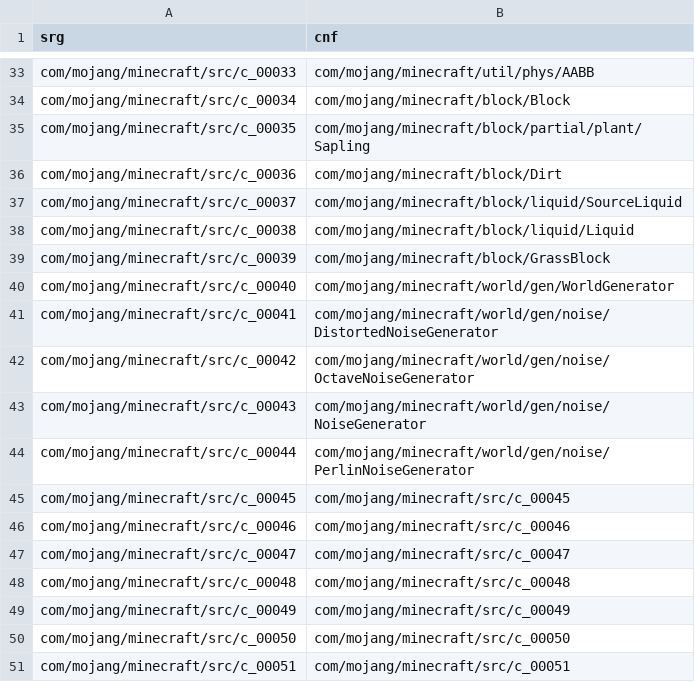
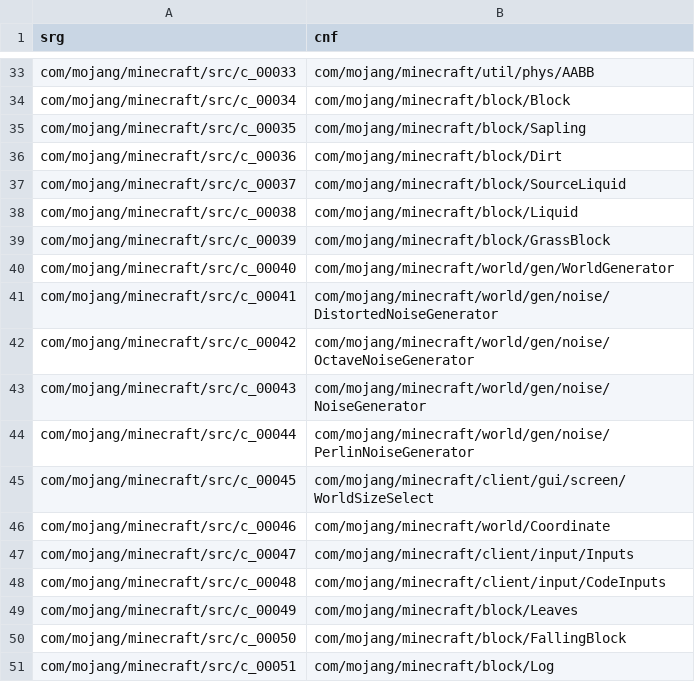
Before and after one commit to ancientmc/AcpConfig, a CSV file: data/versions/classic/c0.0.14a_08/mappings/csv/classes.csv, drawn as a sheet; only a part is shown, gaps mark what is left out.

```diff
--- a/data/versions/classic/c0.0.14a_08/mappings/csv/classes.csv
+++ b/data/versions/classic/c0.0.14a_08/mappings/csv/classes.csv
@@ -34,6 +34,6 @@ com/mojang/minecraft/src/c_00033,com/mojang/minecraft/util/phys/AABB
 com/mojang/minecraft/src/c_00034,com/mojang/minecraft/block/Block
-com/mojang/minecraft/src/c_00035,com/mojang/minecraft/block/partial/plant/Sapling
+com/mojang/minecraft/src/c_00035,com/mojang/minecraft/block/Sapling
 com/mojang/minecraft/src/c_00036,com/mojang/minecraft/block/Dirt
-com/mojang/minecraft/src/c_00037,com/mojang/minecraft/block/liquid/SourceLiquid
-com/mojang/minecraft/src/c_00038,com/mojang/minecraft/block/liquid/Liquid
+com/mojang/minecraft/src/c_00037,com/mojang/minecraft/block/SourceLiquid
+com/mojang/minecraft/src/c_00038,com/mojang/minecraft/block/Liquid
 com/mojang/minecraft/src/c_00039,com/mojang/minecraft/block/GrassBlock
@@ -44,8 +44,8 @@ com/mojang/minecraft/src/c_00043,com/mojang/minecraft/world/gen/noise/NoiseGener
 com/mojang/minecraft/src/c_00044,com/mojang/minecraft/world/gen/noise/PerlinNoiseGenerator
-com/mojang/minecraft/src/c_00045,com/mojang/minecraft/src/c_00045
-com/mojang/minecraft/src/c_00046,com/mojang/minecraft/src/c_00046
-com/mojang/minecraft/src/c_00047,com/mojang/minecraft/src/c_00047
-com/mojang/minecraft/src/c_00048,com/mojang/minecraft/src/c_00048
-com/mojang/minecraft/src/c_00049,com/mojang/minecraft/src/c_00049
-com/mojang/minecraft/src/c_00050,com/mojang/minecraft/src/c_00050
-com/mojang/minecraft/src/c_00051,com/mojang/minecraft/src/c_00051
+com/mojang/minecraft/src/c_00045,com/mojang/minecraft/client/gui/screen/WorldSizeSelect
+com/mojang/minecraft/src/c_00046,com/mojang/minecraft/world/Coordinate
+com/mojang/minecraft/src/c_00047,com/mojang/minecraft/client/input/Inputs
+com/mojang/minecraft/src/c_00048,com/mojang/minecraft/client/input/CodeInputs
+com/mojang/minecraft/src/c_00049,com/mojang/minecraft/block/Leaves
+com/mojang/minecraft/src/c_00050,com/mojang/minecraft/block/FallingBlock
+com/mojang/minecraft/src/c_00051,com/mojang/minecraft/block/Log
```
Also changed, not shown: data/versions/classic/c0.0.13a_03/mappings/csv/classes.csv, data/versions/classic/c0.0.14a_08/mappings/csv/fields.csv, 24 other files.
